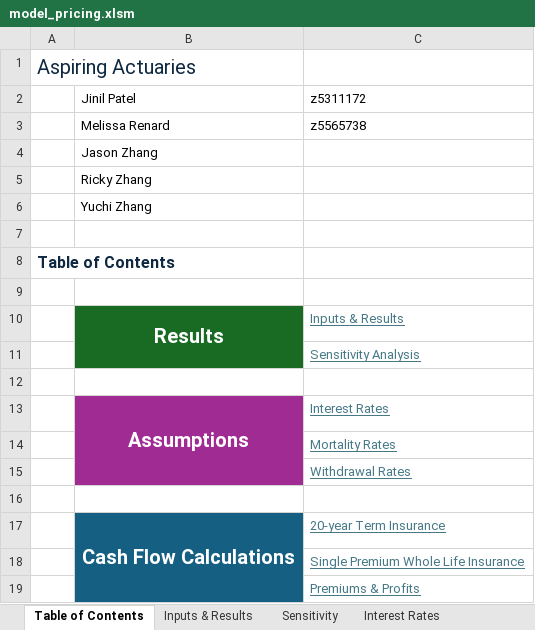
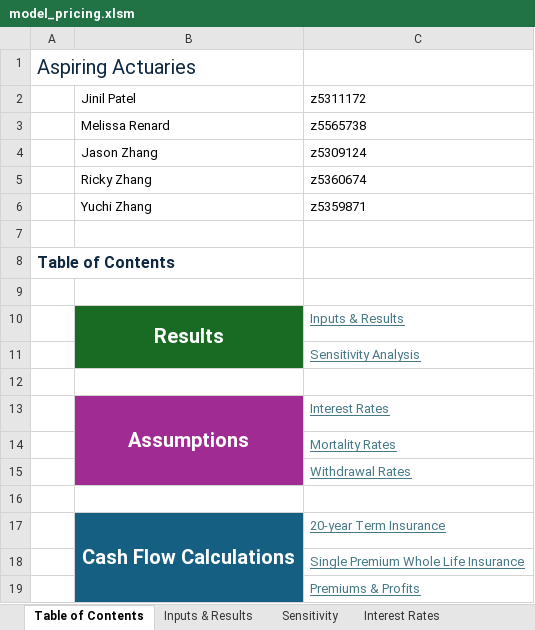
Before and after one commit to Actuarial-Control-Cycle-T1-2024/group-page-showcase-aspiring-actuaries, an Excel workbook: model_pricing.xlsm, sheet Table of Contents, drawn as a sheet; values as stored, in another font and other column widths than the file's, no borders; the diff names each change by its address in the sheet, - before the commit and + after, or states it on an @@ line.

Commit message:
Update model_pricing.xlsm
add zIDs to first sheet

```diff
--- a/model_pricing.xlsm (sheet Table of Contents)
+++ b/model_pricing.xlsm (sheet Table of Contents)
-C4: (empty)
+C4: z5309124
-C5: (empty)
+C5: z5360674
-C6: (empty)
+C6: z5359871
```
Also changed, not shown: sheet Sensitivity, charts or pictures.
